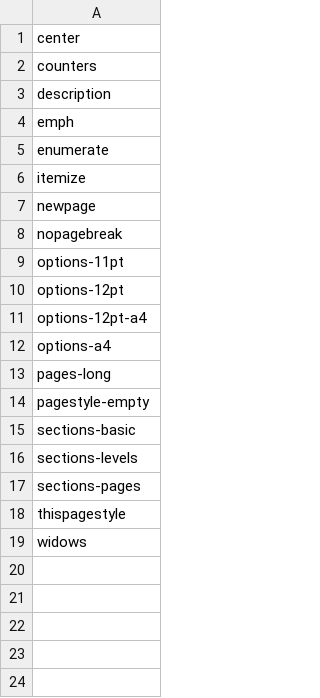
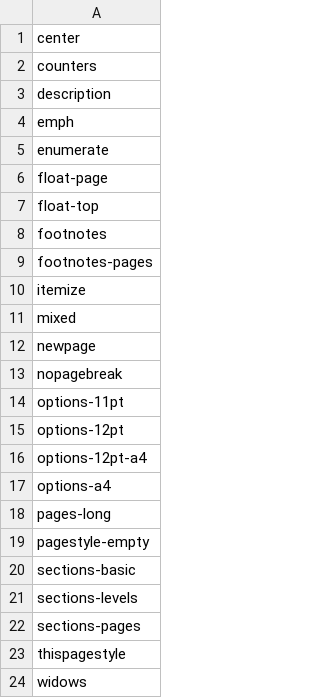
Before and after one commit to eric-vergo/LeAnTeX, a TSV file: parity/doc-baseline.tsv, drawn as a sheet; the diff names each change by its address in the sheet, - before the commit and + after, or states it on an @@ line.

Commit message:
Floats: here, top, bottom, pages of floats, deferral and clearing as LaTeX's output routine places them; captions; rules

```diff
--- a/parity/doc-baseline.tsv
+++ b/parity/doc-baseline.tsv
+row 6: float-page
+row 7: float-top
+row 8: footnotes
+row 9: footnotes-pages
+row 11: mixed
```
Also changed, not shown: 5 other files.
